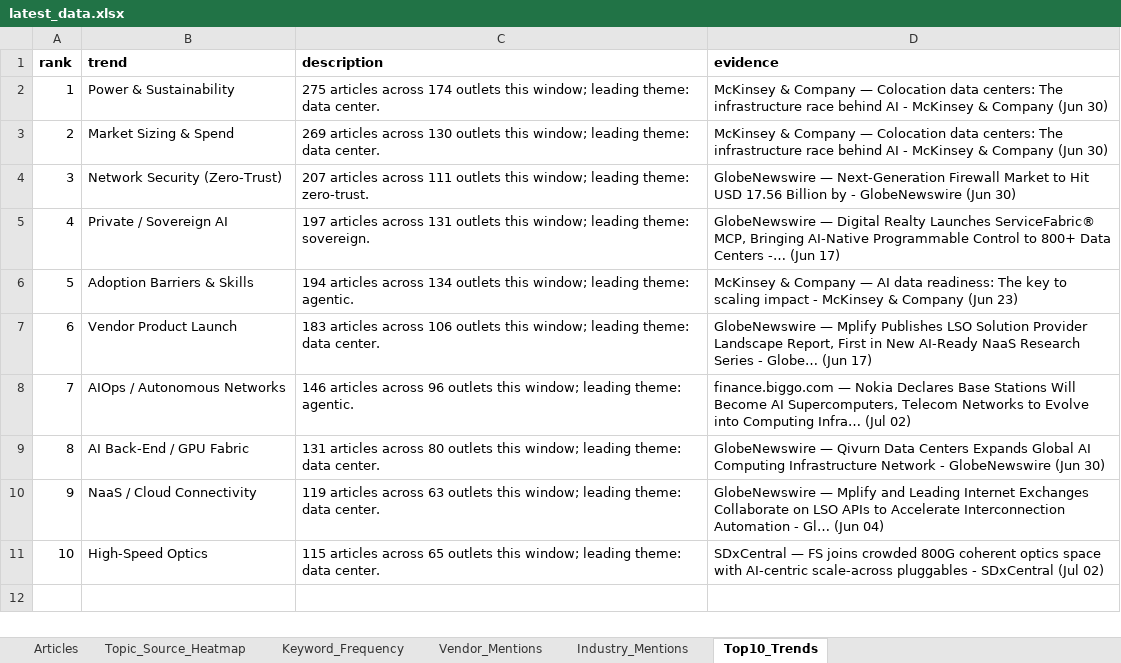
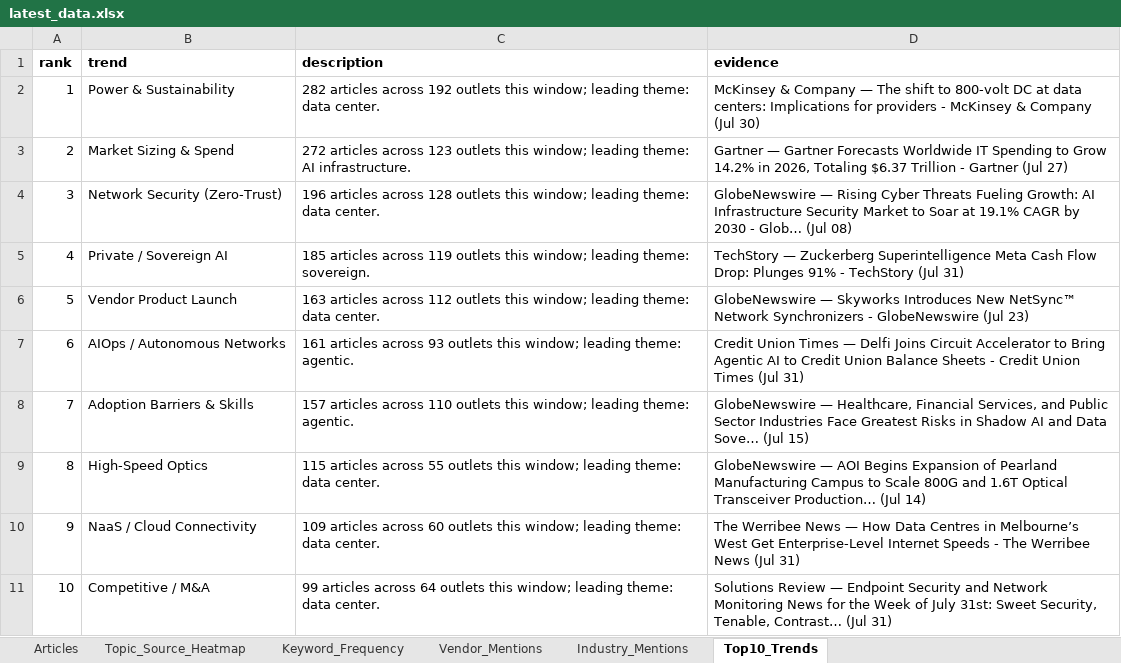
Before and after one commit to akhilhnairprojects/ai-networks-live-dashboard, an Excel workbook: docs/data/latest_data.xlsx, sheet Top10_Trends, drawn as a sheet; values as stored, in another font and other column widths than the file's, no borders; the diff names each change by its address in the sheet, - before the commit and + after, or states it on an @@ line.

```diff
--- a/docs/data/latest_data.xlsx (sheet Top10_Trends)
+++ b/docs/data/latest_data.xlsx (sheet Top10_Trends)
-C2 (description): 275 articles across 174 outlets this…
+C2 (description): 282 articles across 192 outlets this…
-D2 (evidence): …Company — Colocation data centers: The infrastructure race behind AI - McKinsey & Company (Jun 30)
+D2 (evidence): …Company — The shift to 800-volt DC at data centers: Implications for providers - McKinsey & Company (Jul 30)
-C3 (description): 269 articles across 130 outlets this window; leading theme: data center.
+C3 (description): 272 articles across 123 outlets this window; leading theme: AI infrastructure.
-D3 (evidence): McKinsey & Company — Colocation data centers: The infrastructure race behind AI - McKinsey & Company (Jun 30)
+D3 (evidence): Gartner — Gartner Forecasts Worldwide IT Spending to Grow 14.2% in 2026, Totaling $6.37 Trillion - Gartner (Jul 27)
-C4 (description): 207 articles across 111 outlets this window; leading theme: zero-trust.
+C4 (description): 196 articles across 128 outlets this window; leading theme: data center.
-D4 (evidence): GlobeNewswire — Next-Generation Firewall Market to Hit USD 17.56 Billion by - GlobeNewswire (Jun 30)
+D4 (evidence): GlobeNewswire — Rising Cyber Threats Fueling Growth: AI Infrastructure Security Market to Soar at 19.1% CAGR by 2030 - Glob… (Jul 08)
-C5 (description): 197 articles across 131 outlets this…
+C5 (description): 185 articles across 119 outlets this…
-D5 (evidence): GlobeNewswire — Digital Realty Launches ServiceFabric® MCP, Bringing AI-Native Programmable Control to 800+ Data Centers -… (Jun 17)
+D5 (evidence): TechStory — Zuckerberg Superintelligence Meta Cash Flow Drop: Plunges 91% - TechStory (Jul 31)
-B6 (trend): Adoption Barriers & Skills
+B6 (trend): Vendor Product Launch
-C6 (description): 194 articles across 134 outlets this window; leading theme: agentic.
+C6 (description): 163 articles across 112 outlets this window; leading theme: data center.
-D6 (evidence): McKinsey & Company — AI data readiness: The key to scaling impact - McKinsey & Company (Jun 23)
+D6 (evidence): GlobeNewswire — Skyworks Introduces New NetSync™ Network Synchronizers - GlobeNewswire (Jul 23)
-B7 (trend): Vendor Product Launch
+B7 (trend): AIOps / Autonomous Networks
-C7 (description): 183 articles across 106 outlets this window; leading theme: data center.
+C7 (description): 161 articles across 93 outlets this window; leading theme: agentic.
-D7 (evidence): GlobeNewswire — Mplify Publishes LSO Solution Provider Landscape Report, First in New AI-Ready NaaS Research Series - Globe… (Jun 17)
+D7 (evidence): Credit Union Times — Delfi Joins Circuit Accelerator to Bring Agentic AI to Credit Union Balance Sheets - Credit Union Times (Jul 31)
-B8 (trend): AIOps / Autonomous Networks
+B8 (trend): Adoption Barriers & Skills
-C8 (description): 146 articles across 96 outlets this…
+C8 (description): 157 articles across 110 outlets this…
-D8 (evidence): finance.biggo.com — Nokia Declares Base Stations Will Become AI Supercomputers, Telecom Networks to Evolve into Computing Infra… (Jul 02)
+D8 (evidence): GlobeNewswire — Healthcare, Financial Services, and Public Sector Industries Face Greatest Risks in Shadow AI and Data Sove… (Jul 15)
-B9 (trend): AI Back-End / GPU Fabric
+B9 (trend): High-Speed Optics
-C9 (description): 131 articles across 80 outlets this…
+C9 (description): 115 articles across 55 outlets this…
-D9 (evidence): GlobeNewswire — Qivurn Data Centers Expands Global AI Computing Infrastructure Network - GlobeNewswire (Jun 30)
+D9 (evidence): GlobeNewswire — AOI Begins Expansion of Pearland Manufacturing Campus to Scale 800G and 1.6T Optical Transceiver Production… (Jul 14)
-C10 (description): 119 articles across 63 outlets this…
+C10 (description): 109 articles across 60 outlets this…
-D10 (evidence): GlobeNewswire — Mplify and Leading Internet Exchanges Collaborate on LSO APIs to Accelerate Interconnection Automation - Gl… (Jun 04)
+D10 (evidence): The Werribee News — How Data Centres in Melbourne’s West Get Enterprise-Level Internet Speeds - The Werribee News (Jul 31)
-B11 (trend): High-Speed Optics
+B11 (trend): Competitive / M&A
-C11 (description): 115 articles across 65 outlets this…
+C11 (description): 99 articles across 64 outlets this…
-D11 (evidence): SDxCentral — FS joins crowded 800G coherent optics space with AI-centric scale-across pluggables - SDxCentral (Jul 02)
+D11 (evidence): Solutions Review — Endpoint Security and Network Monitoring News for the Week of July 31st: Sweet Security, Tenable, Contrast… (Jul 31)
```
Also changed, not shown: sheet Articles, sheet Topic_Source_Heatmap, sheet Keyword_Frequency, sheet Vendor_Mentions, sheet Industry_Mentions, 4 other files.
